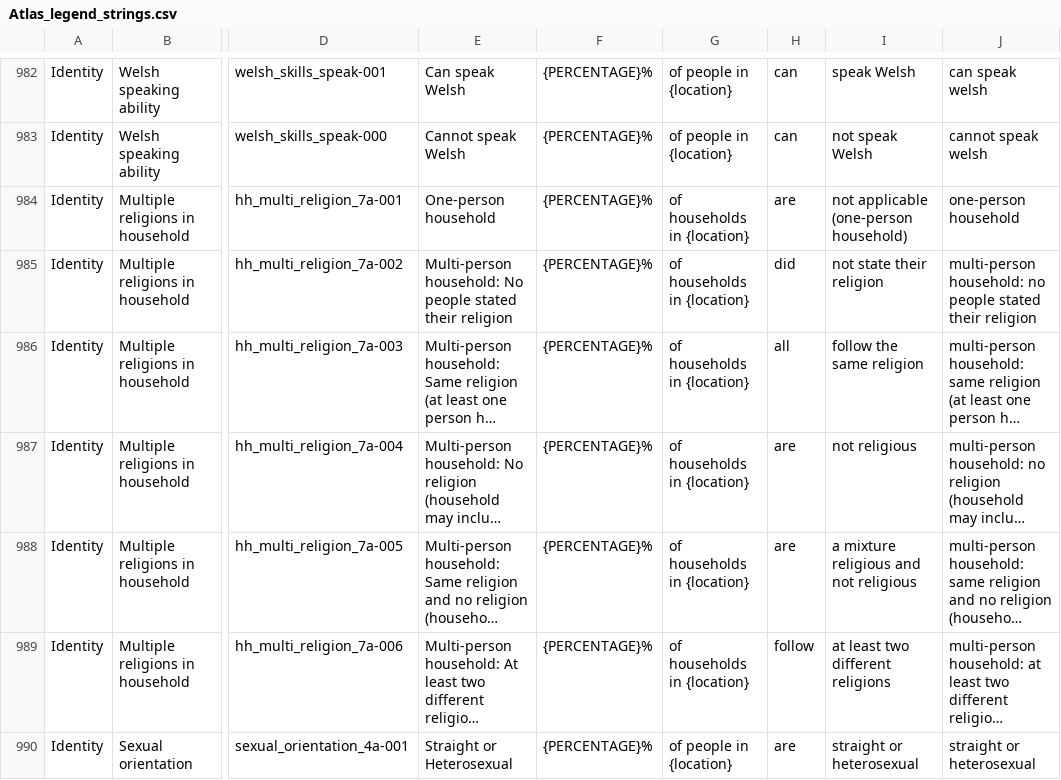
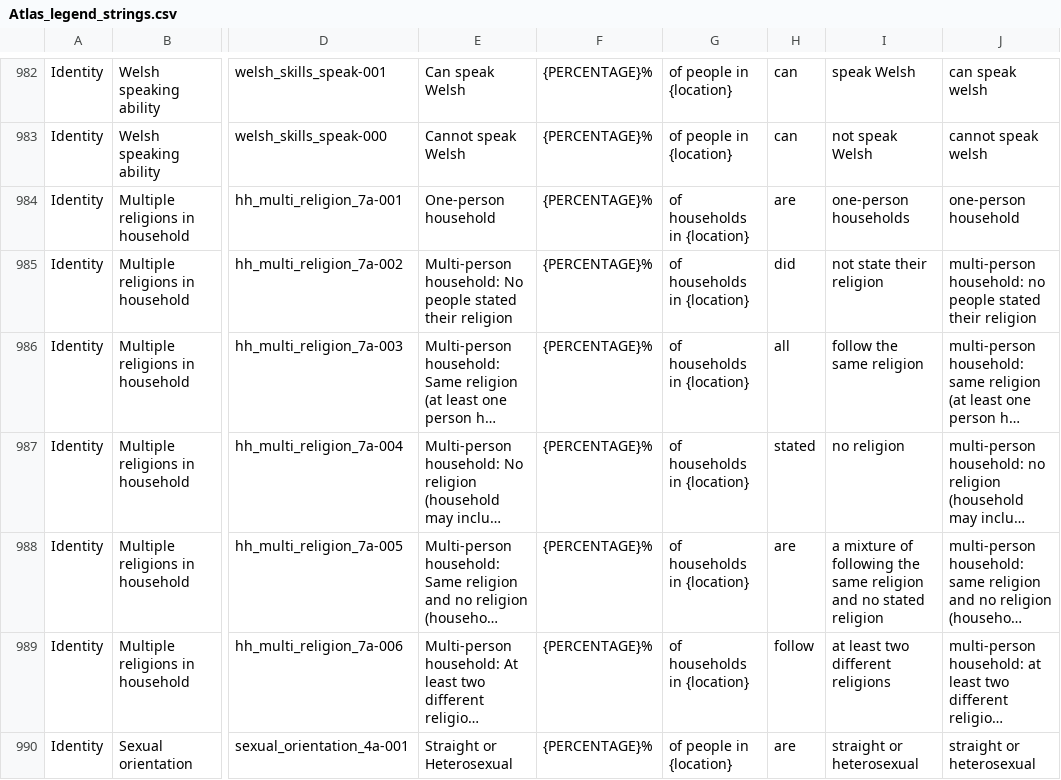
Before and after one commit to ONSdigital/dp-census-atlas, a CSV file: scripts/content/input_metadata_files/Atlas_legend_strings.csv, drawn as a sheet; only a part is shown, gaps mark what is left out; long unchanged cells end in …; the diff names each change by its address in the sheet, - before the commit and + after, or states it on an @@ line.

Commit message:
update legend strings for hh_multi_religion after qa feedback

```diff
--- a/scripts/content/input_metadata_files/Atlas_legend_strings.csv
+++ b/scripts/content/input_metadata_files/Atlas_legend_strings.csv
-I984: not applicable (one-person household)
+I984: one-person households
-H987: are
+H987: stated
-I987: not religious
+I987: no religion
-I988: a mixture religious and not religious
+I988: a mixture of following the same religion and no stated religion
```
Also changed, not shown: 12 other files.
